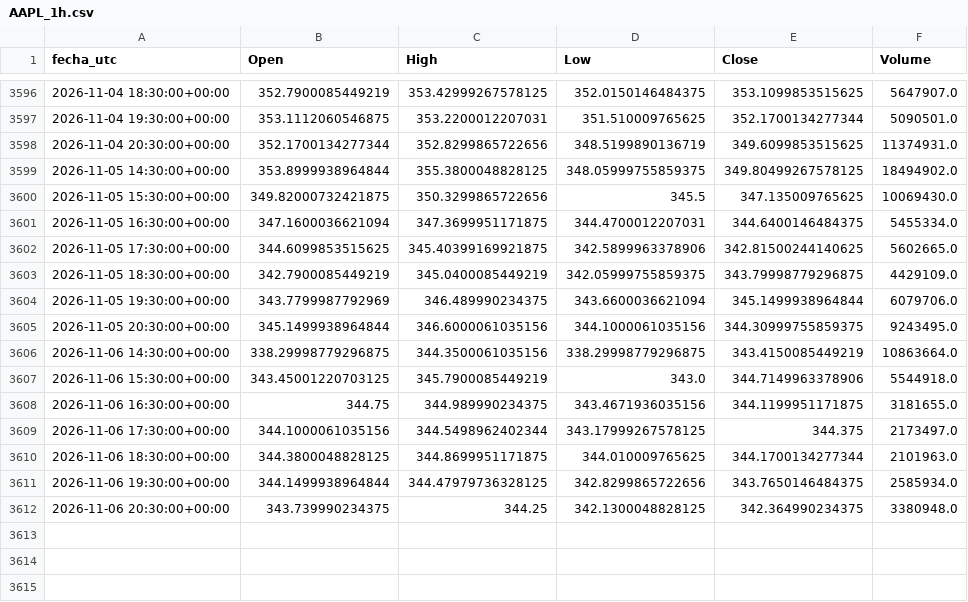
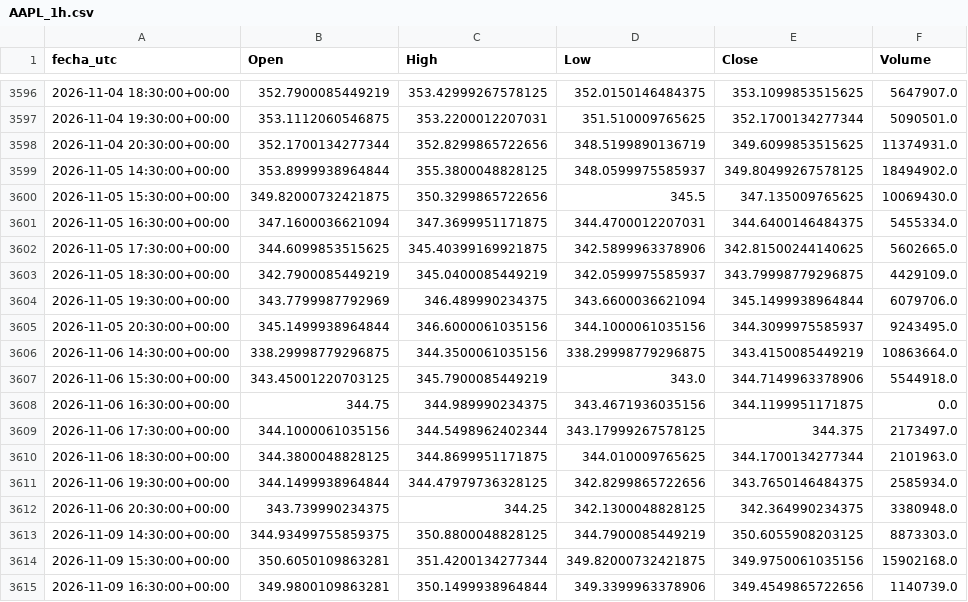
Before and after one commit to DanielFelipeRuizBermudez/Acciones---Series-de-tiempo---Redes-neuronales, a CSV file: datos/AAPL_1h.csv, drawn as a sheet; only a part is shown, gaps mark what is left out.

```diff
--- a/datos/AAPL_1h.csv
+++ b/datos/AAPL_1h.csv
@@ -3598,3 +3598,3 @@ fecha_utc,Open,High,Low,Close,Volume
 2026-11-04 20:30:00+00:00,352.1700134277344,352.8299865722656,348.5199890136719,349.6099853515625,11374931.0
-2026-11-05 14:30:00+00:00,353.8999938964844,355.3800048828125,348.05999755859375,349.80499267578125,18494902.0
+2026-11-05 14:30:00+00:00,353.8999938964844,355.3800048828125,348.0599975585937,349.80499267578125,18494902.0
 2026-11-05 15:30:00+00:00,349.82000732421875,350.3299865722656,345.5,347.135009765625,10069430.0
@@ -3602,8 +3602,8 @@ fecha_utc,Open,High,Low,Close,Volume
 2026-11-05 17:30:00+00:00,344.6099853515625,345.40399169921875,342.5899963378906,342.81500244140625,5602665.0
-2026-11-05 18:30:00+00:00,342.7900085449219,345.0400085449219,342.05999755859375,343.79998779296875,4429109.0
+2026-11-05 18:30:00+00:00,342.7900085449219,345.0400085449219,342.0599975585937,343.79998779296875,4429109.0
 2026-11-05 19:30:00+00:00,343.7799987792969,346.489990234375,343.6600036621094,345.1499938964844,6079706.0
-2026-11-05 20:30:00+00:00,345.1499938964844,346.6000061035156,344.1000061035156,344.30999755859375,9243495.0
+2026-11-05 20:30:00+00:00,345.1499938964844,346.6000061035156,344.1000061035156,344.3099975585937,9243495.0
 2026-11-06 14:30:00+00:00,338.29998779296875,344.3500061035156,338.29998779296875,343.4150085449219,10863664.0
 2026-11-06 15:30:00+00:00,343.45001220703125,345.7900085449219,343.0,344.7149963378906,5544918.0
-2026-11-06 16:30:00+00:00,344.75,344.989990234375,343.4671936035156,344.1199951171875,3181655.0
+2026-11-06 16:30:00+00:00,344.75,344.989990234375,343.4671936035156,344.1199951171875,0.0
 2026-11-06 17:30:00+00:00,344.1000061035156,344.5498962402344,343.17999267578125,344.375,2173497.0
@@ -3612 +3612,4 @@ fecha_utc,Open,High,Low,Close,Volume
 2026-11-06 20:30:00+00:00,343.739990234375,344.25,342.1300048828125,342.364990234375,3380948.0
+2026-11-09 14:30:00+00:00,344.93499755859375,350.8800048828125,344.7900085449219,350.6055908203125,8873303.0
+2026-11-09 15:30:00+00:00,350.6050109863281,351.4200134277344,349.82000732421875,349.9750061035156,15902168.0
+2026-11-09 16:30:00+00:00,349.9800109863281,350.1499938964844,349.3399963378906,349.4549865722656,1140739.0
```
Also changed, not shown: modelos_entrenados/AAPL_1h/busqueda_arima.csv, modelos_entrenados/AAPL_1h/historial_cnn.csv, 32 other files.
